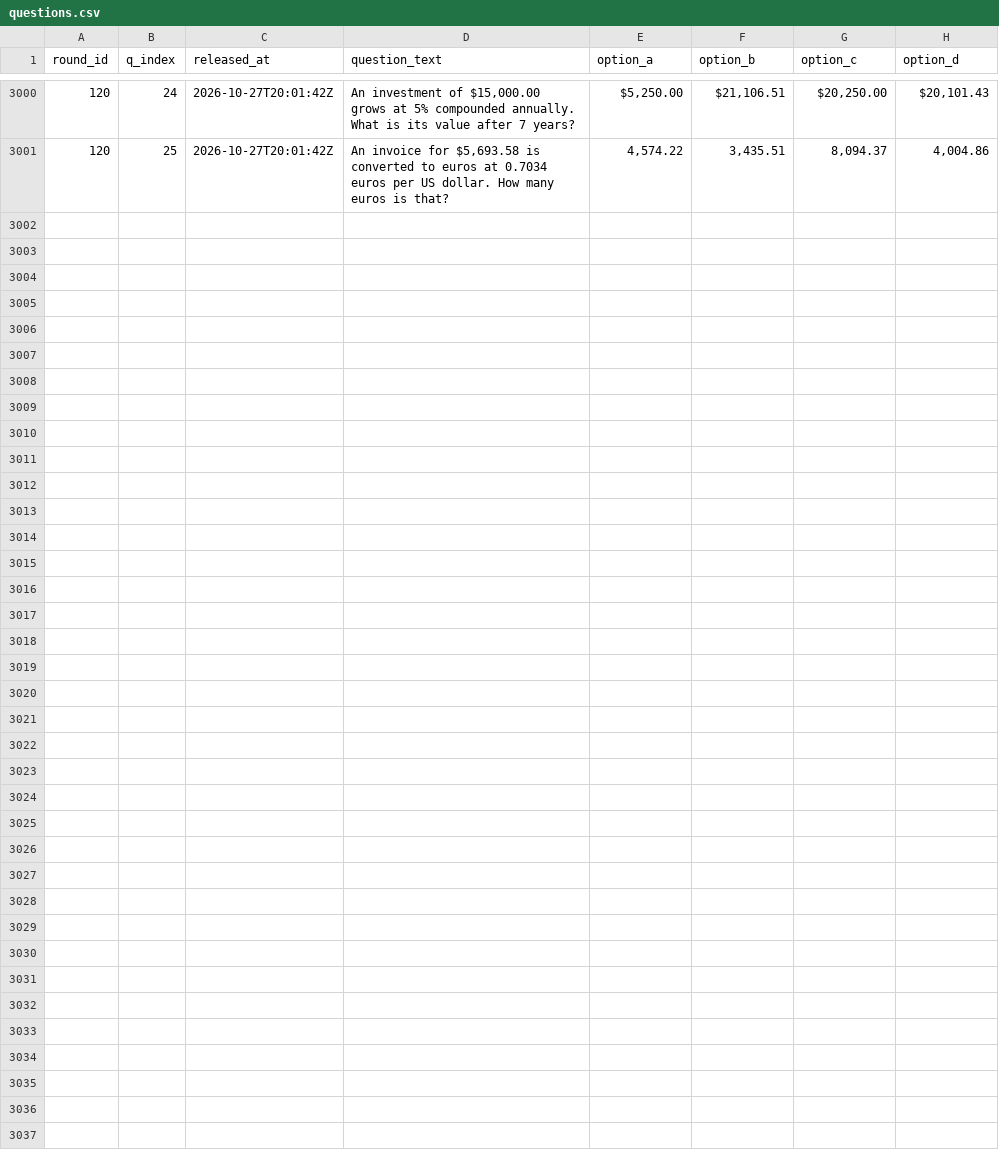
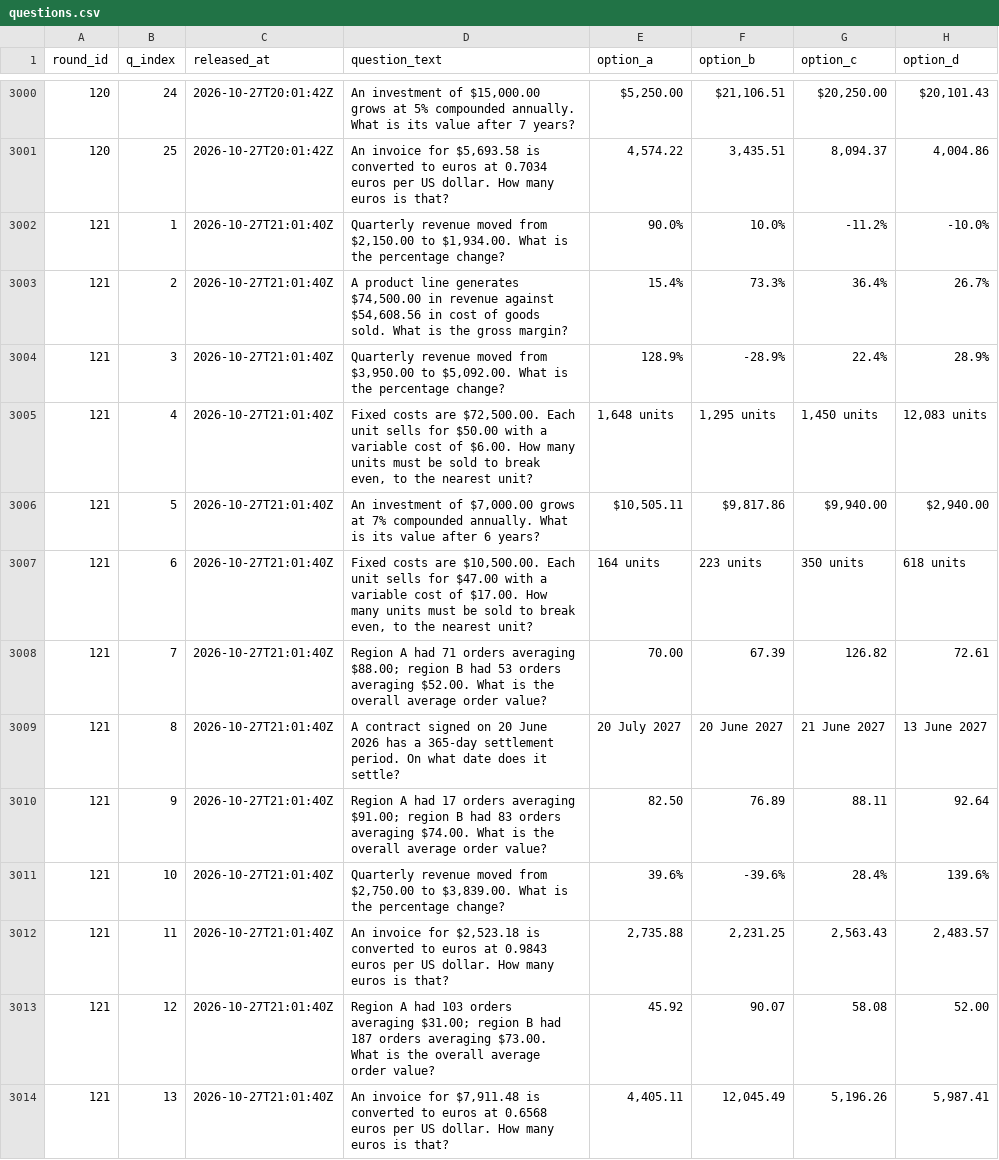
Before and after one commit to FaisalXL/dso429-hourly-quiz-2, a CSV file: questions.csv, drawn as a sheet; only a part is shown, gaps mark what is left out; the diff covers the shown part only; the diff names each change by its address in the sheet, - before the commit and + after, or states it on an @@ line.

Commit message:
Release: 2026-10-27T21:01Z

```diff
--- a/questions.csv
+++ b/questions.csv
+row 3002: 121 | 1 | 2026-10-27T21:01:40Z | Quarterly revenue moved from $2,150.00 to $1,934.00. What is the percentage change? | 90.0% | 10.0% | -11.2% | -10.0%
+row 3003: 121 | 2 | 2026-10-27T21:01:40Z | A product line generates $74,500.00 in revenue against $54,608.56 in cost of goods sold. What is the gross margin? | 15.4% | 73.3% | 36.4% | 26.7%
+row 3004: 121 | 3 | 2026-10-27T21:01:40Z | Quarterly revenue moved from $3,950.00 to $5,092.00. What is the percentage change? | 128.9% | -28.9% | 22.4% | 28.9%
+row 3005: 121 | 4 | 2026-10-27T21:01:40Z | Fixed costs are $72,500.00. Each unit sells for $50.00 with a variable cost of $6.00. How many units must be sold to break even, to the nearest unit? | 1,648 units | 1,295 units | 1,450 units | 12,083 units
+row 3006: 121 | 5 | 2026-10-27T21:01:40Z | An investment of $7,000.00 grows at 7% compounded annually. What is its value after 6 years? | $10,505.11 | $9,817.86 | $9,940.00 | $2,940.00
+row 3007: 121 | 6 | 2026-10-27T21:01:40Z | Fixed costs are $10,500.00. Each unit sells for $47.00 with a variable cost of $17.00. How many units must be sold to break even, to the nearest unit? | 164 units | 223 units | 350 units | 618 units
+row 3008: 121 | 7 | 2026-10-27T21:01:40Z | Region A had 71 orders averaging $88.00; region B had 53 orders averaging $52.00. What is the overall average order value? | 70.00 | 67.39 | 126.82 | 72.61
+row 3009: 121 | 8 | 2026-10-27T21:01:40Z | A contract signed on 20 June 2026 has a 365-day settlement period. On what date does it settle? | 20 July 2027 | 20 June 2027 | 21 June 2027 | 13 June 2027
+row 3010: 121 | 9 | 2026-10-27T21:01:40Z | Region A had 17 orders averaging $91.00; region B had 83 orders averaging $74.00. What is the overall average order value? | 82.50 | 76.89 | 88.11 | 92.64
+row 3011: 121 | 10 | 2026-10-27T21:01:40Z | Quarterly revenue moved from $2,750.00 to $3,839.00. What is the percentage change? | 39.6% | -39.6% | 28.4% | 139.6%
+row 3012: 121 | 11 | 2026-10-27T21:01:40Z | An invoice for $2,523.18 is converted to euros at 0.9843 euros per US dollar. How many euros is that? | 2,735.88 | 2,231.25 | 2,563.43 | 2,483.57
+row 3013: 121 | 12 | 2026-10-27T21:01:40Z | Region A had 103 orders averaging $31.00; region B had 187 orders averaging $73.00. What is the overall average order value? | 45.92 | 90.07 | 58.08 | 52.00
+row 3014: 121 | 13 | 2026-10-27T21:01:40Z | An invoice for $7,911.48 is converted to euros at 0.6568 euros per US dollar. How many euros is that? | 4,405.11 | 12,045.49 | 5,196.26 | 5,987.41
```
Also changed, not shown: 12 added rows elsewhere in this file.
